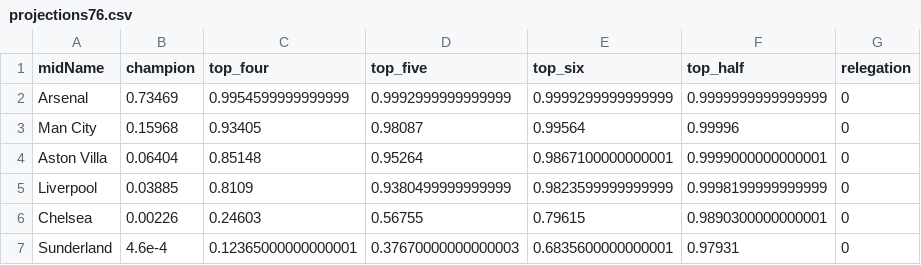
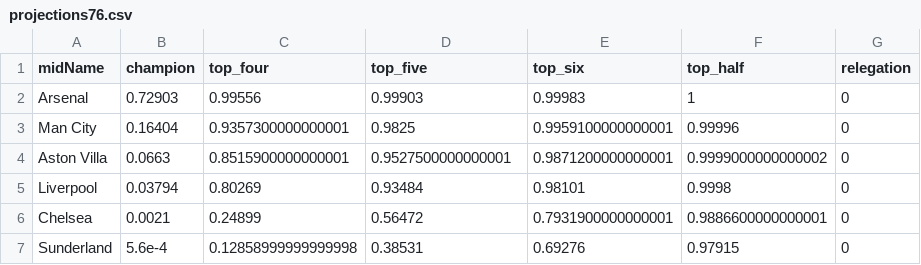
Before and after one commit to p0bs/PL-scan, a CSV file: projections76.csv, drawn as a sheet; only a part is shown; the diff covers the shown part only.

```diff
--- a/projections76.csv
+++ b/projections76.csv
@@ -1,7 +1,7 @@
 midName,champion,top_four,top_five,top_six,top_half,relegation
-Arsenal,0.73469,0.9954599999999999,0.9992999999999999,0.9999299999999999,0.9999999999999999,0
-Man City,0.15968,0.93405,0.98087,0.99564,0.99996,0
-Aston Villa,0.06404,0.85148,0.95264,0.9867100000000001,0.9999000000000001,0
-Liverpool,0.03885,0.8109,0.9380499999999999,0.9823599999999999,0.9998199999999999,0
-Chelsea,0.00226,0.24603,0.56755,0.79615,0.9890300000000001,0
-Sunderland,4.6e-4,0.12365000000000001,0.37670000000000003,0.6835600000000001,0.97931,0
+Arsenal,0.72903,0.99556,0.99903,0.99983,1,0
+Man City,0.16404,0.9357300000000001,0.9825,0.9959100000000001,0.99996,0
+Aston Villa,0.0663,0.8515900000000001,0.9527500000000001,0.9871200000000001,0.9999000000000002,0
+Liverpool,0.03794,0.80269,0.93484,0.98101,0.9998,0
+Chelsea,0.0021,0.24899,0.56472,0.7931900000000001,0.9886600000000001,0
+Sunderland,5.6e-4,0.12858999999999998,0.38531,0.69276,0.97915,0
```
Also changed, not shown: 1 added row, 1 removed row and 55 edited cells elsewhere in this file, log.csv, projections19.csv, 3 other files.
